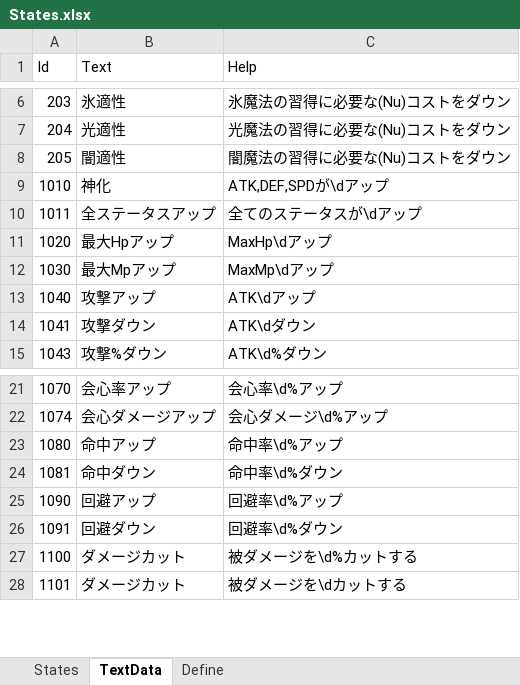
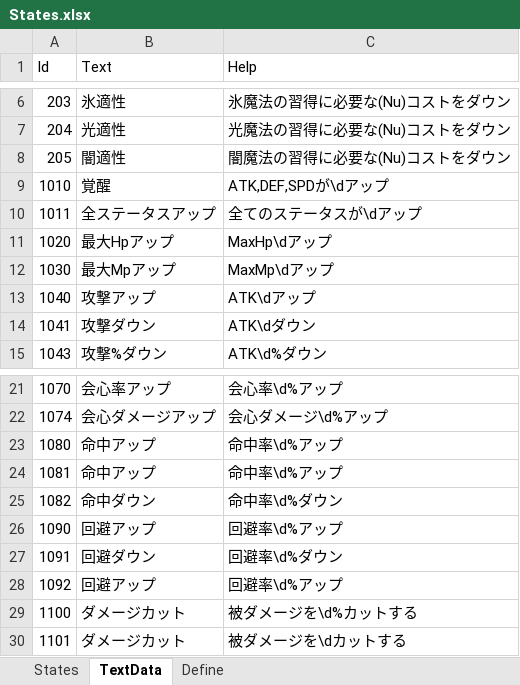
Before and after one commit to seedsclaft/unity, an Excel workbook: Assets/Data/States.xlsx, sheet TextData, drawn as a sheet; only a part is shown, gaps mark what is left out; values as stored, in another font and other column widths than the file's, no borders; the diff names each change by its address in the sheet, - before the commit and + after, or states it on an @@ line.

```diff
--- a/Assets/Data/States.xlsx (sheet TextData)
+++ b/Assets/Data/States.xlsx (sheet TextData)
-B9 (Text): 神化
+B9 (Text): 覚醒
-B24 (Text): 命中ダウン
+B24 (Text): 命中アップ
-C24 (Help): 命中率\d%ダウン
+C24 (Help): 命中率\d%アップ
+row 25: 1082 | 命中ダウン | 命中率\d%ダウン
+row 28: 1092 | 回避アップ | 回避率\d%アップ
```
Also changed, not shown: sheet States, formulas that keep their value, Assets/Data/Enemies.xlsx, Assets/Data/Skills.xlsx, 24 other files.
